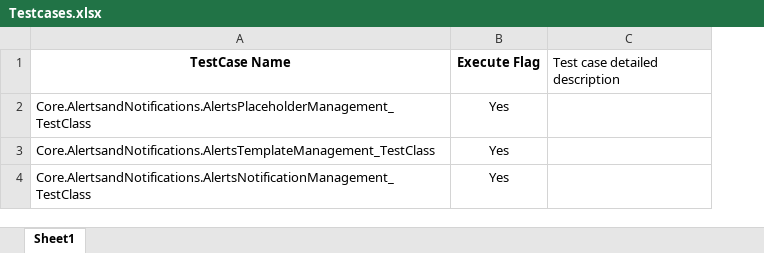
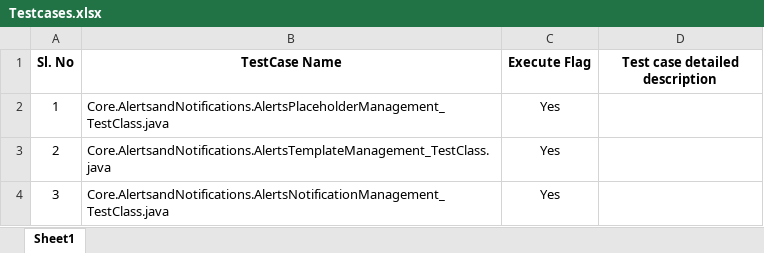
Before and after one commit to yadhuk92/BeaconFCM_SJ, an Excel workbook: Testcases/Testcases.xlsx, sheet Sheet1, drawn as a sheet; values as stored, in another font and other column widths than the file's, no borders; addresses are those after the commit; the diff names each change by its address in the sheet, - before the commit and + after, or states it on an @@ line.

```diff
--- a/Testcases/Testcases.xlsx (sheet Sheet1)
+++ b/Testcases/Testcases.xlsx (sheet Sheet1)
+column A (Sl. No), rows 2-4: 1 | 2 | 3
@@ D1 bold: off → on, alignment: left → center @@
-B2 (TestCase Name): Core.AlertsandNotifications.AlertsPlaceholderManagement_TestClass
+B2 (TestCase Name): Core.AlertsandNotifications.AlertsPlaceholderManagement_TestClass.java
-B3 (TestCase Name): Core.AlertsandNotifications.AlertsTemplateManagement_TestClass
+B3 (TestCase Name): Core.AlertsandNotifications.AlertsTemplateManagement_TestClass.java
-B4 (TestCase Name): Core.AlertsandNotifications.AlertsNotificationManagement_TestClass
+B4 (TestCase Name): Core.AlertsandNotifications.AlertsNotificationManagement_TestClass.java
```
Also changed, not shown: 6 other files.
